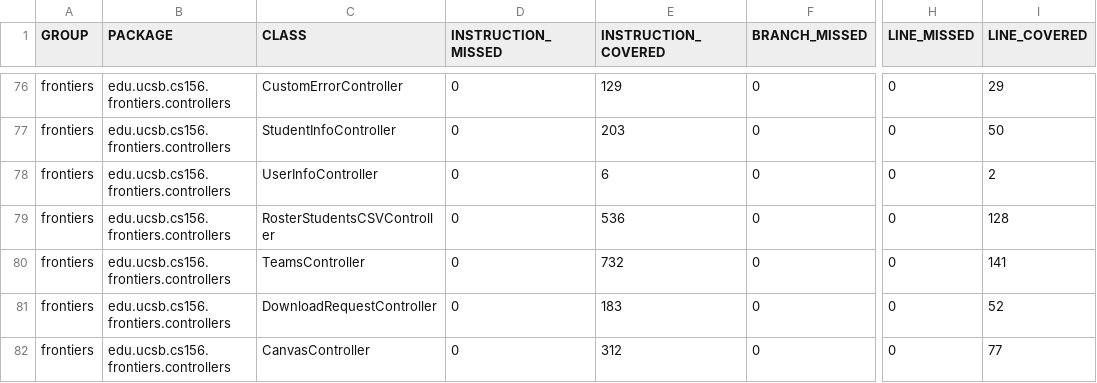
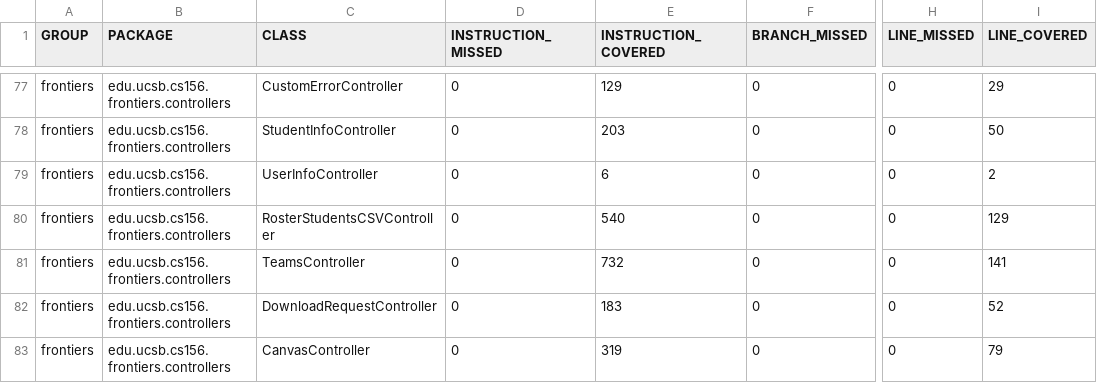
Before and after one commit to ucsb-cs156-f26/proj-frontiers-f26-12, a CSV file: prs/51/jacoco/jacoco.csv, drawn as a sheet; only a part is shown, gaps mark what is left out; addresses are those after the commit; the diff covers the shown part only; the diff names each change by its address in the sheet, - before the commit and + after, or states it on an @@ line.

```diff
--- a/prs/51/jacoco/jacoco.csv
+++ b/prs/51/jacoco/jacoco.csv
-E80 (INSTRUCTION_COVERED): 536
+E80 (INSTRUCTION_COVERED): 540
-I80 (LINE_COVERED): 128
+I80 (LINE_COVERED): 129
-E83 (INSTRUCTION_COVERED): 312
+E83 (INSTRUCTION_COVERED): 319
-I83 (LINE_COVERED): 77
+I83 (LINE_COVERED): 79
```
Also changed, not shown: 1 added row, 3 moved rows and 9 edited cells elsewhere in this file, 18 other files.
